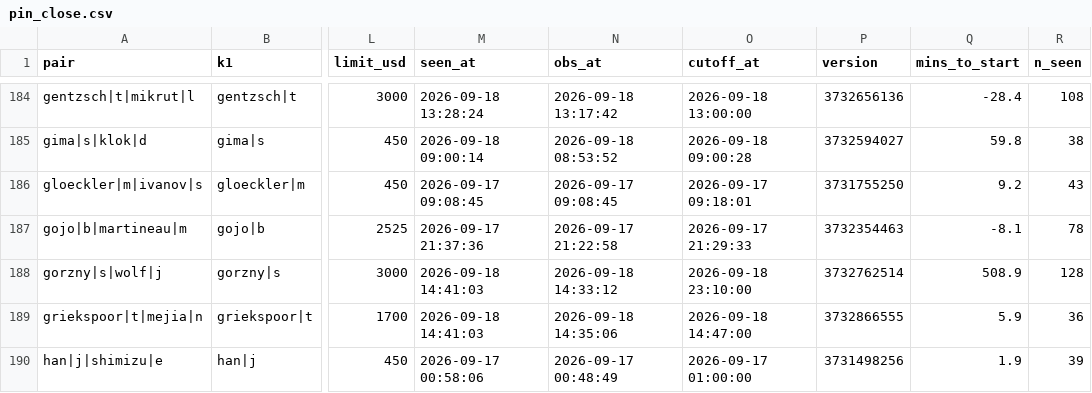
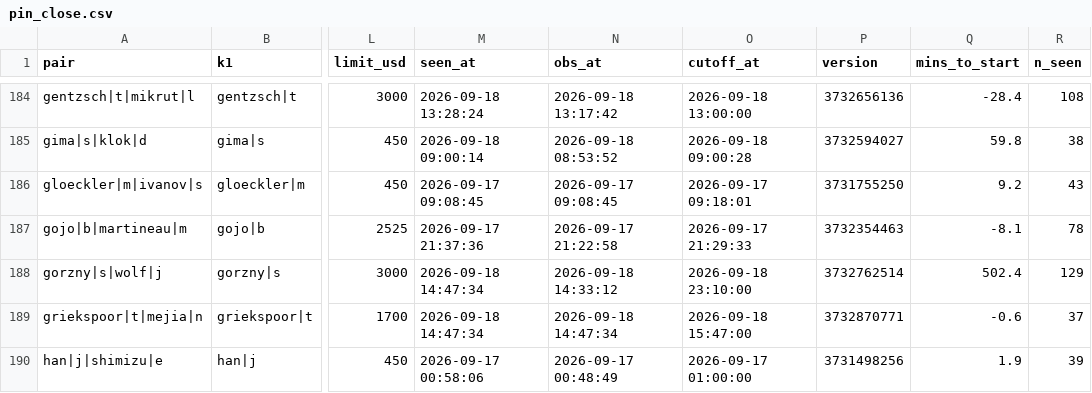
Before and after one commit to Teemotaij/pinnacle-board, a CSV file: board/pin_close.csv, drawn as a sheet; only a part is shown, gaps mark what is left out; the diff covers the shown part only; the diff names each change by its address in the sheet, - before the commit and + after, or states it on an @@ line.

```diff
--- a/board/pin_close.csv
+++ b/board/pin_close.csv
-M188:M189 (seen_at): 2026-09-18 14:41:03
+M188:M189 (seen_at): 2026-09-18 14:47:34
-Q188 (mins_to_start): 508.9
+Q188 (mins_to_start): 502.4
-R188 (n_seen): 128
+R188 (n_seen): 129
-N189 (obs_at): 2026-09-18 14:35:06
+N189 (obs_at): 2026-09-18 14:47:34
-O189 (cutoff_at): 2026-09-18 14:47:00
+O189 (cutoff_at): 2026-09-18 15:47:00
-P189 (version): 3732866555
+P189 (version): 3732870771
-Q189 (mins_to_start): 5.9
+Q189 (mins_to_start): -0.6
-R189 (n_seen): 36
+R189 (n_seen): 37
```
Also changed, not shown: 191 edited cells elsewhere in this file, board/ticks/2026-09-18.csv.
